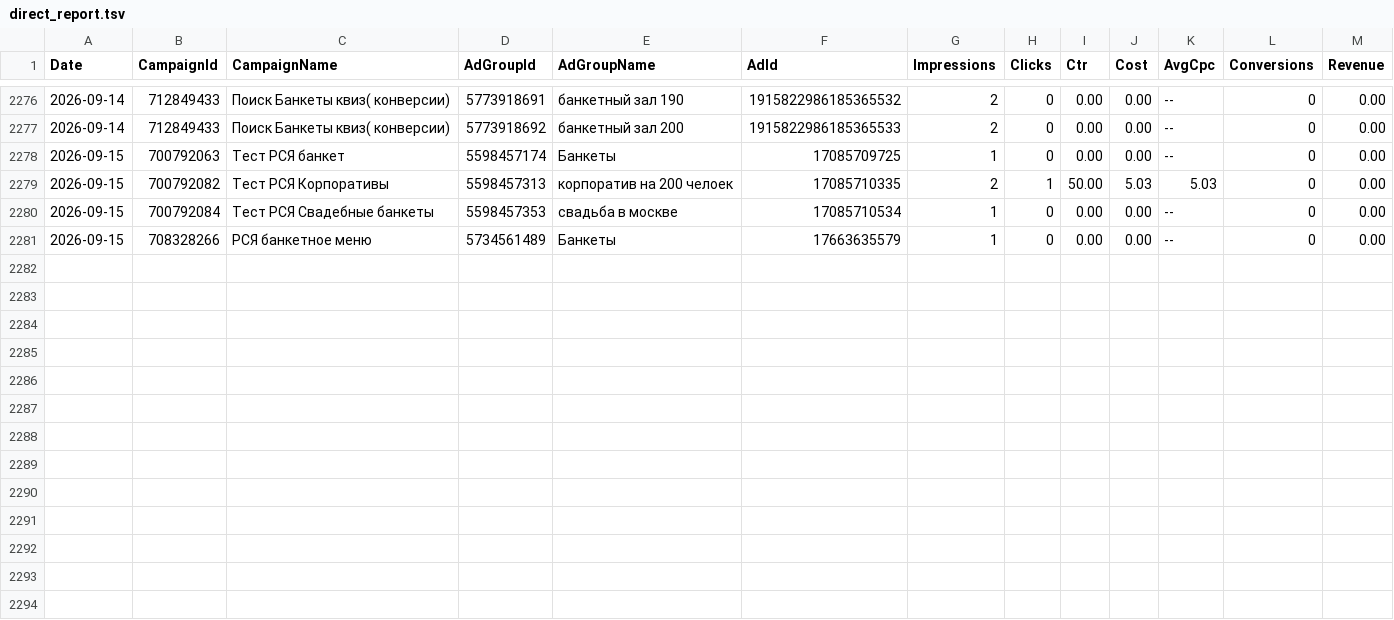
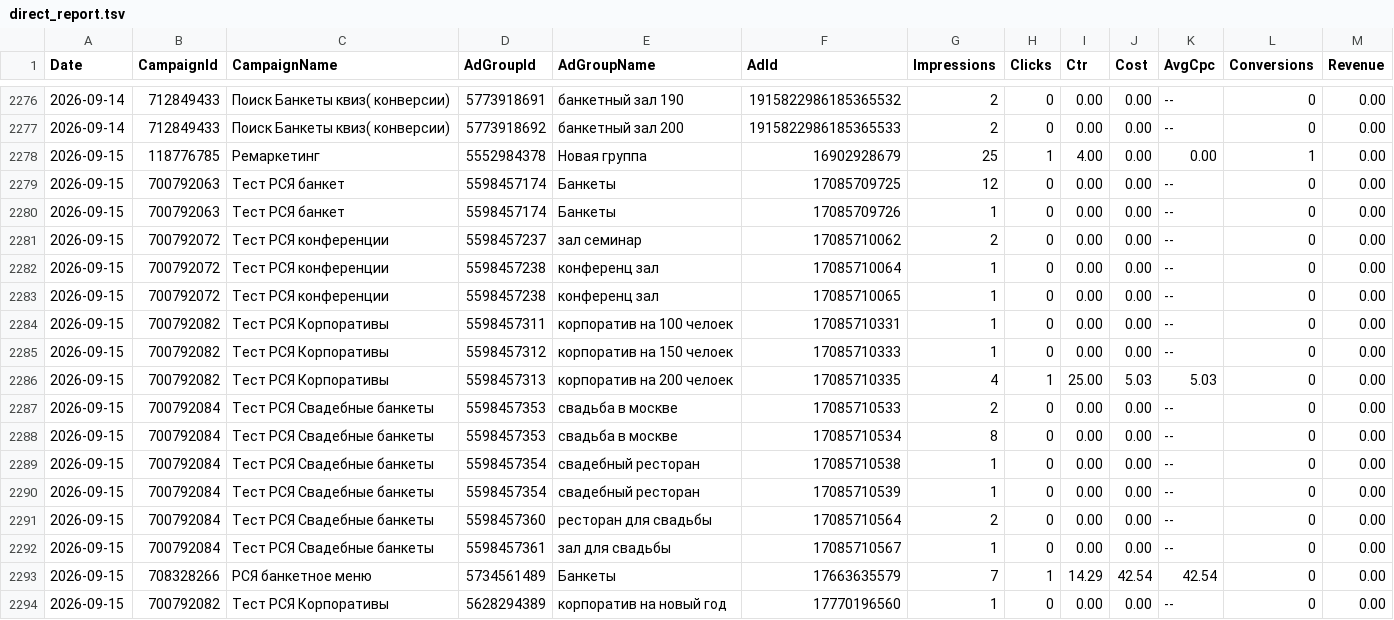
Before and after one commit to Alex19011901/advertising-control-pages, a TSV file: data/direct_report.tsv, drawn as a sheet; only a part is shown, gaps mark what is left out.

```diff
--- a/data/direct_report.tsv
+++ b/data/direct_report.tsv
@@ -2277,5 +2277,18 @@ Date	CampaignId	CampaignName	AdGroupId	AdGroupName	AdId	Impressions	Clicks	Ctr	C
 2026-09-14	712849433	Поиск Банкеты квиз( конверсии)	5773918692	банкетный зал 200	1915822986185365533	2	0	0.00	0.00	--	0	0.00
-2026-09-15	700792063	Тест РСЯ банкет	5598457174	Банкеты	17085709725	1	0	0.00	0.00	--	0	0.00
-2026-09-15	700792082	Тест РСЯ Корпоративы	5598457313	корпоратив на 200 челоек	17085710335	2	1	50.00	5.03	5.03	0	0.00
-2026-09-15	700792084	Тест РСЯ Свадебные банкеты	5598457353	свадьба в москве	17085710534	1	0	0.00	0.00	--	0	0.00
-2026-09-15	708328266	РСЯ банкетное меню	5734561489	Банкеты	17663635579	1	0	0.00	0.00	--	0	0.00
+2026-09-15	118776785	Ремаркетинг	5552984378	Новая группа	16902928679	25	1	4.00	0.00	0.00	1	0.00
+2026-09-15	700792063	Тест РСЯ банкет	5598457174	Банкеты	17085709725	12	0	0.00	0.00	--	0	0.00
+2026-09-15	700792063	Тест РСЯ банкет	5598457174	Банкеты	17085709726	1	0	0.00	0.00	--	0	0.00
+2026-09-15	700792072	Тест РСЯ конференции	5598457237	зал семинар	17085710062	2	0	0.00	0.00	--	0	0.00
+2026-09-15	700792072	Тест РСЯ конференции	5598457238	конференц зал	17085710064	1	0	0.00	0.00	--	0	0.00
+2026-09-15	700792072	Тест РСЯ конференции	5598457238	конференц зал	17085710065	1	0	0.00	0.00	--	0	0.00
+2026-09-15	700792082	Тест РСЯ Корпоративы	5598457311	корпоратив на 100 челоек	17085710331	1	0	0.00	0.00	--	0	0.00
+2026-09-15	700792082	Тест РСЯ Корпоративы	5598457312	корпоратив на 150 челоек	17085710333	1	0	0.00	0.00	--	0	0.00
+2026-09-15	700792082	Тест РСЯ Корпоративы	5598457313	корпоратив на 200 челоек	17085710335	4	1	25.00	5.03	5.03	0	0.00
+2026-09-15	700792084	Тест РСЯ Свадебные банкеты	5598457353	свадьба в москве	17085710533	2	0	0.00	0.00	--	0	0.00
+2026-09-15	700792084	Тест РСЯ Свадебные банкеты	5598457353	свадьба в москве	17085710534	8	0	0.00	0.00	--	0	0.00
+2026-09-15	700792084	Тест РСЯ Свадебные банкеты	5598457354	свадебный ресторан	17085710538	1	0	0.00	0.00	--	0	0.00
+2026-09-15	700792084	Тест РСЯ Свадебные банкеты	5598457354	свадебный ресторан	17085710539	1	0	0.00	0.00	--	0	0.00
+2026-09-15	700792084	Тест РСЯ Свадебные банкеты	5598457360	ресторан для свадьбы	17085710564	2	0	0.00	0.00	--	0	0.00
+2026-09-15	700792084	Тест РСЯ Свадебные банкеты	5598457361	зал для свадьбы	17085710567	1	0	0.00	0.00	--	0	0.00
+2026-09-15	708328266	РСЯ банкетное меню	5734561489	Банкеты	17663635579	7	1	14.29	42.54	42.54	0	0.00
+2026-09-15	700792082	Тест РСЯ Корпоративы	5628294389	корпоратив на новый год	17770196560	1	0	0.00	0.00	--	0	0.00
```
Also changed, not shown: 3 other files.
